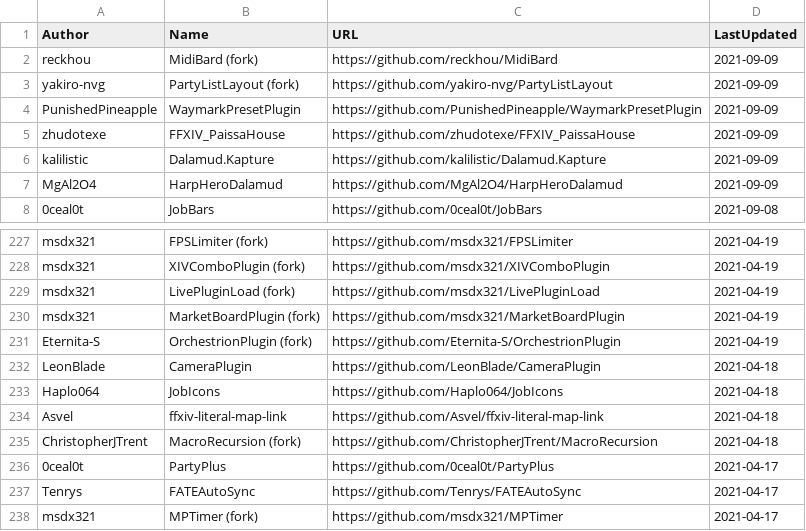
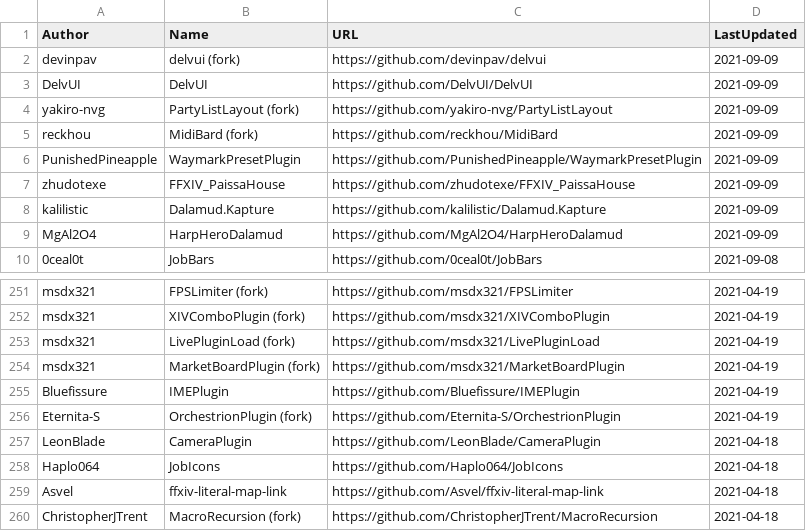
Before and after one commit to kalilistic/xivplugins, a CSV file: docs/_data/repos.csv, drawn as a sheet; only a part is shown, gaps mark what is left out; the shorter side is filled out with more unchanged rows; the diff covers the shown part only.

```diff
--- a/docs/_data/repos.csv
+++ b/docs/_data/repos.csv
@@ -1,4 +1,6 @@
 Author,Name,URL,LastUpdated
+devinpav,delvui (fork),https://github.com/devinpav/delvui,2021-09-09
+DelvUI,DelvUI,https://github.com/DelvUI/DelvUI,2021-09-09
+yakiro-nvg,PartyListLayout (fork),https://github.com/yakiro-nvg/PartyListLayout,2021-09-09
 reckhou,MidiBard (fork),https://github.com/reckhou/MidiBard,2021-09-09
-yakiro-nvg,PartyListLayout (fork),https://github.com/yakiro-nvg/PartyListLayout,2021-09-09
 PunishedPineapple,WaymarkPresetPlugin,https://github.com/PunishedPineapple/WaymarkPresetPlugin,2021-09-09
@@ -230,2 +254,3 @@ msdx321,LivePluginLoad (fork),https://github.com/msdx321/LivePluginLoad,2021-04-
 msdx321,MarketBoardPlugin (fork),https://github.com/msdx321/MarketBoardPlugin,2021-04-19
+Bluefissure,IMEPlugin,https://github.com/Bluefissure/IMEPlugin,2021-04-19
 Eternita-S,OrchestrionPlugin (fork),https://github.com/Eternita-S/OrchestrionPlugin,2021-04-19
```
Also changed, not shown: 23 added rows and 1 removed row elsewhere in this file.
